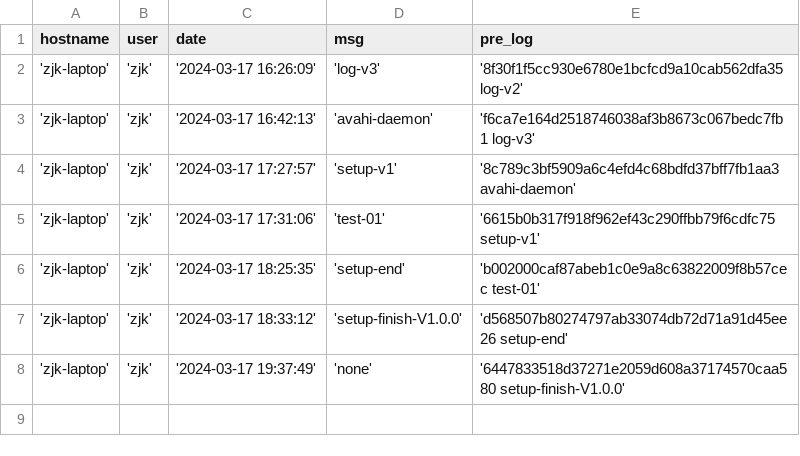
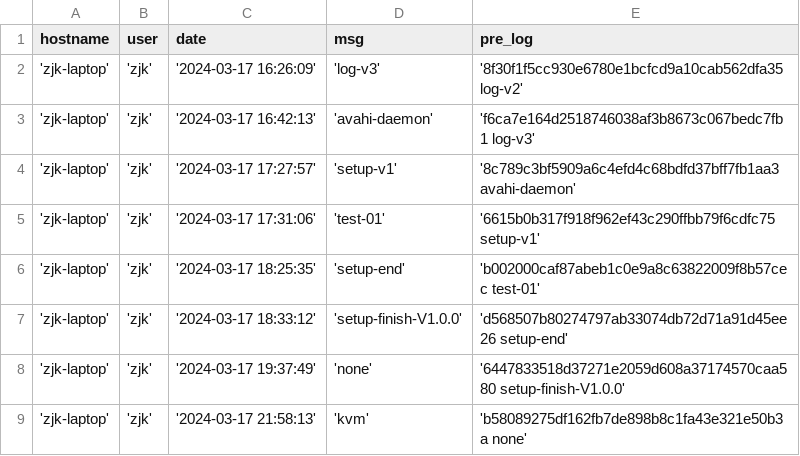
Before and after one commit to creatern/NoteBook, a CSV file: ilog/igit_log.csv, drawn as a sheet; the diff names each change by its address in the sheet, - before the commit and + after, or states it on an @@ line.

```diff
--- a/ilog/igit_log.csv
+++ b/ilog/igit_log.csv
+row 9: 'zjk-laptop' | 'zjk' | '2024-03-17 21:58:13' | 'kvm' | 'b58089275df162fb7de898b8c1fa43e321e50b3a none'
```
Also changed, not shown: ilog/igit_log_local.csv, 2 other files.
